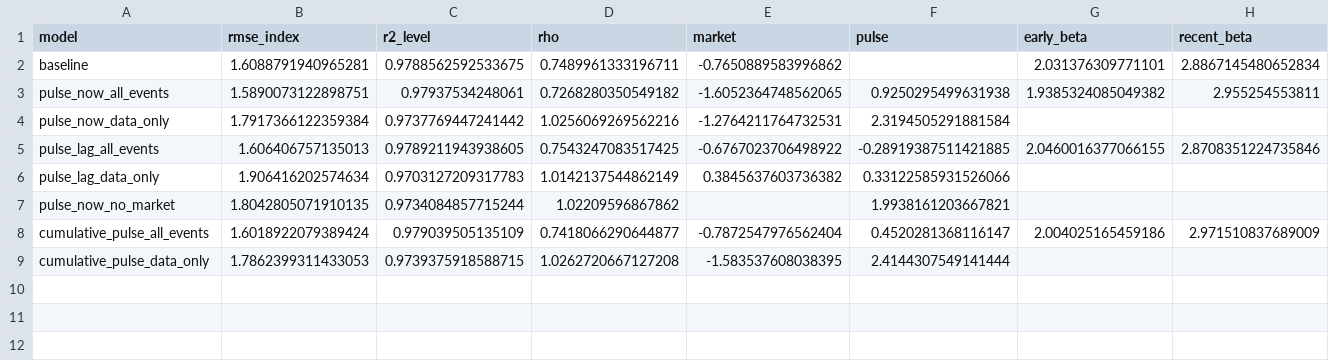
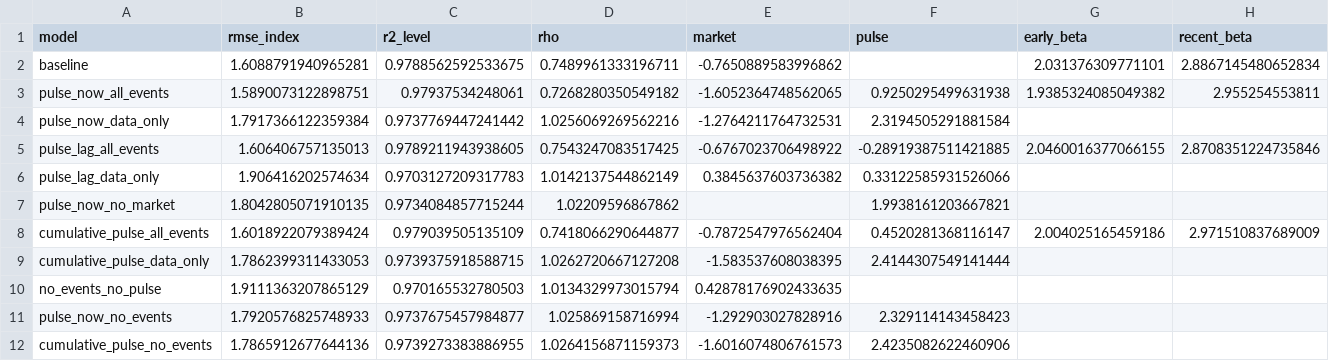
Before and after one commit to kR1SH1337/Real-Estate-Forecast, a CSV file: price_forecast/market_state/sales_pulse_results/historical_fit_metrics.csv, drawn as a sheet; only a part is shown; rows hold the shown columns only; the diff names each change by its address in the sheet, - before the commit and + after, or states it on an @@ line.

```diff
--- a/price_forecast/market_state/sales_pulse_results/historical_fit_metrics.csv
+++ b/price_forecast/market_state/sales_pulse_results/historical_fit_metrics.csv
+row 10: no_events_no_pulse | 1.9111363207865129 | 0.970165532780503 | 1.0134329973015794 | 0.42878176902433635
+row 11: pulse_now_no_events | 1.7920576825748933 | 0.9737675457984877 | 1.025869158716994 | -1.292903027828916 | 2.329114143458423
+row 12: cumulative_pulse_no_events | 1.7865912677644136 | 0.9739273383886955 | 1.0264156871159373 | -1.6016074806761573 | 2.4235082622460906
```
Also changed, not shown: price_forecast/market_state/sales_pulse_results/backtest_metrics.csv, price_forecast/market_state/sales_pulse_results/historical_annual_comparison.csv, 14 other files.
